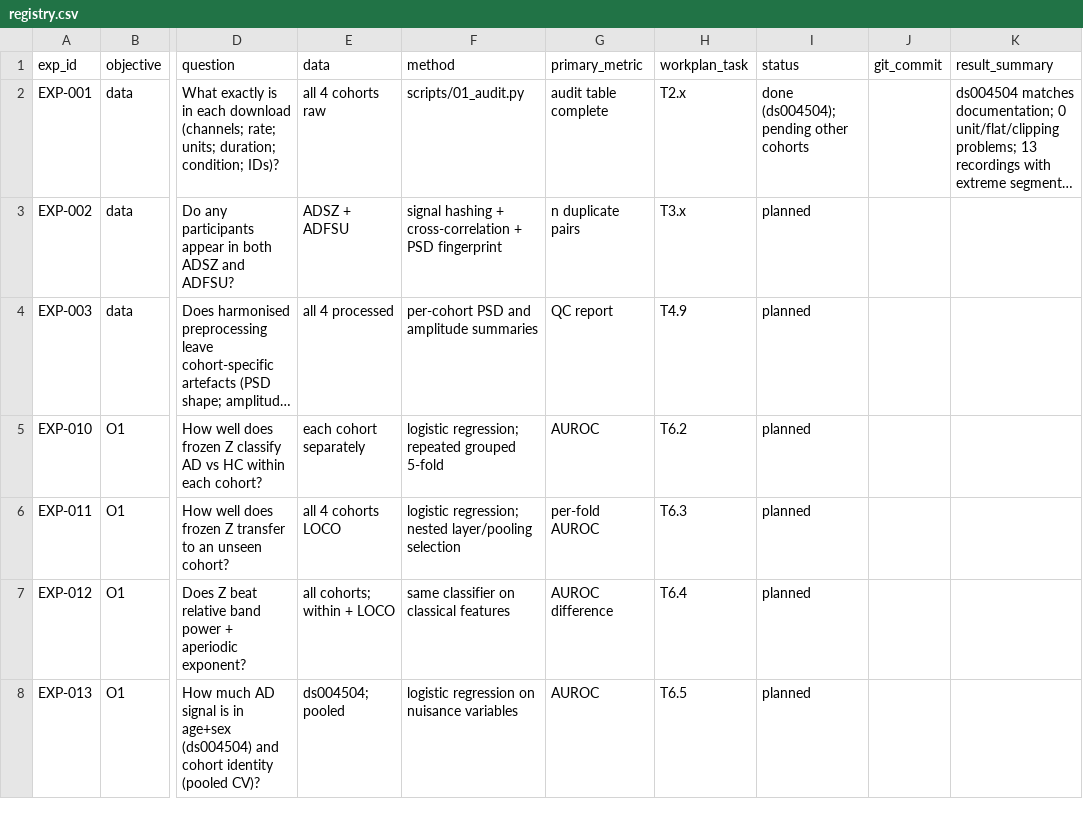
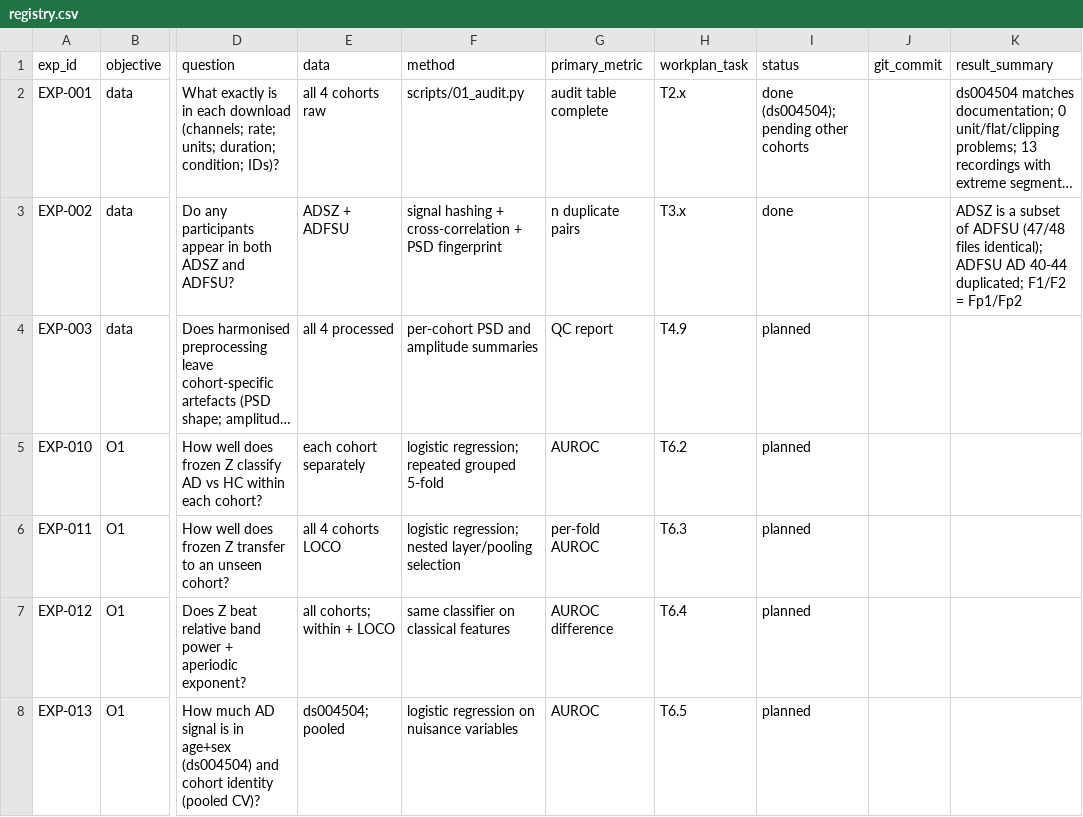
Before and after one commit to WanjaWhoopie/demographic-and-acquisition-eeg-research-project, a CSV file: experiments/registry.csv, drawn as a sheet; only a part is shown, gaps mark what is left out; long unchanged cells end in …; the diff names each change by its address in the sheet, - before the commit and + after, or states it on an @@ line.

Commit message:
Record the overlap results in the docs
Dataset cards, work plan (Phase 3), decision log (D-017, proposed), claims to
verify and the EXP-002 record now describe ADSZ as a subset of ADFSU and list
ADFSU's duplicate IDs and duplicate channels. Corrects the earlier reading of
ADSZ as 3 AD people.

```diff
--- a/experiments/registry.csv
+++ b/experiments/registry.csv
-I3 (status): planned
+I3 (status): done
-K3 (result_summary): (empty)
+K3 (result_summary): ADSZ is a subset of ADFSU (47/48 files identical); ADFSU AD 40-44 duplicated; F1/F2 = Fp1/Fp2
```
Also changed, not shown: 5 other files.
